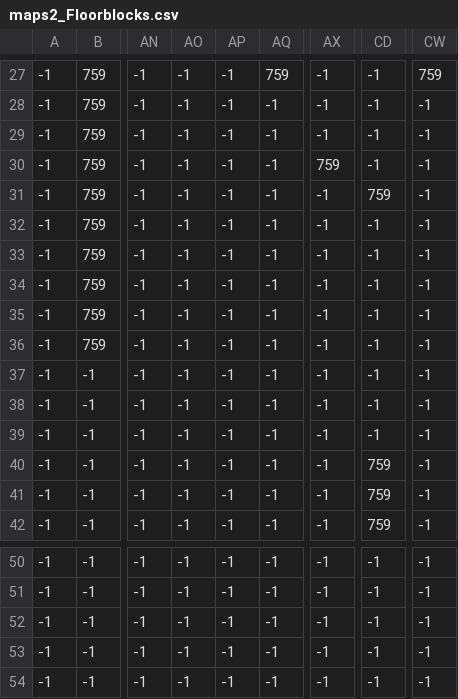
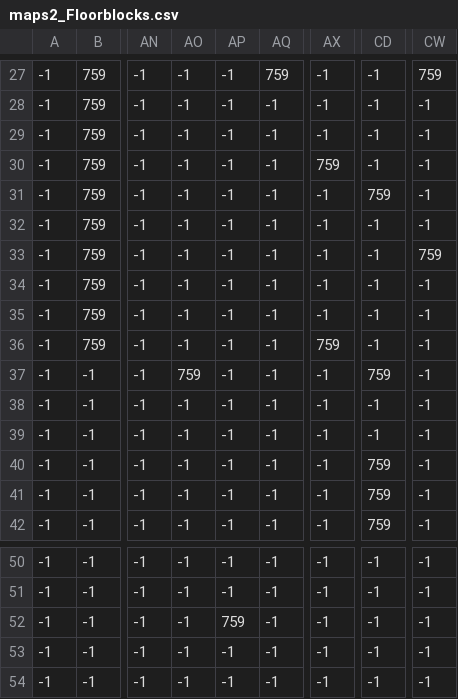
Before and after one commit to limjunzhao/GitExercise-TT1L-03, a CSV file: Data/maps csv/maps2_Floorblocks.csv, drawn as a sheet; only a part is shown, gaps mark what is left out; the diff names each change by its address in the sheet, - before the commit and + after, or states it on an @@ line.

```diff
--- a/Data/maps csv/maps2_Floorblocks.csv
+++ b/Data/maps csv/maps2_Floorblocks.csv
-CW33: -1
+CW33: 759
-AX36: -1
+AX36: 759
-AO37: -1
+AO37: 759
-CD37: -1
+CD37: 759
-AP52: -1
+AP52: 759
```
Also changed, not shown: Data/maps csv/maps2_mountain 1st layer and river.csv, Data/maps csv/maps2_utils.csv, 5 other files.
